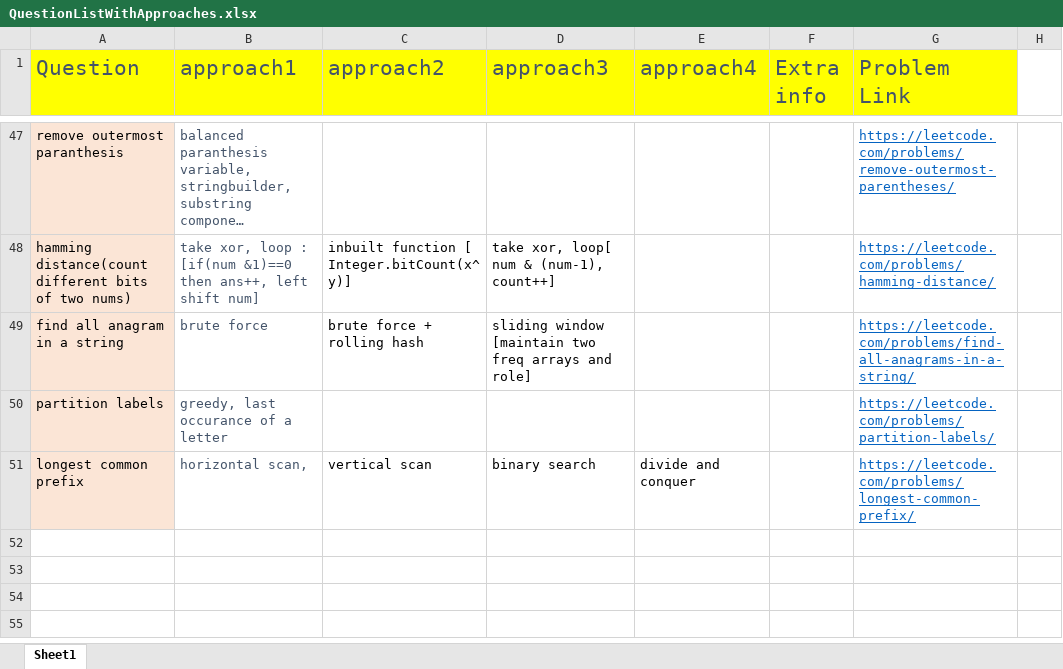
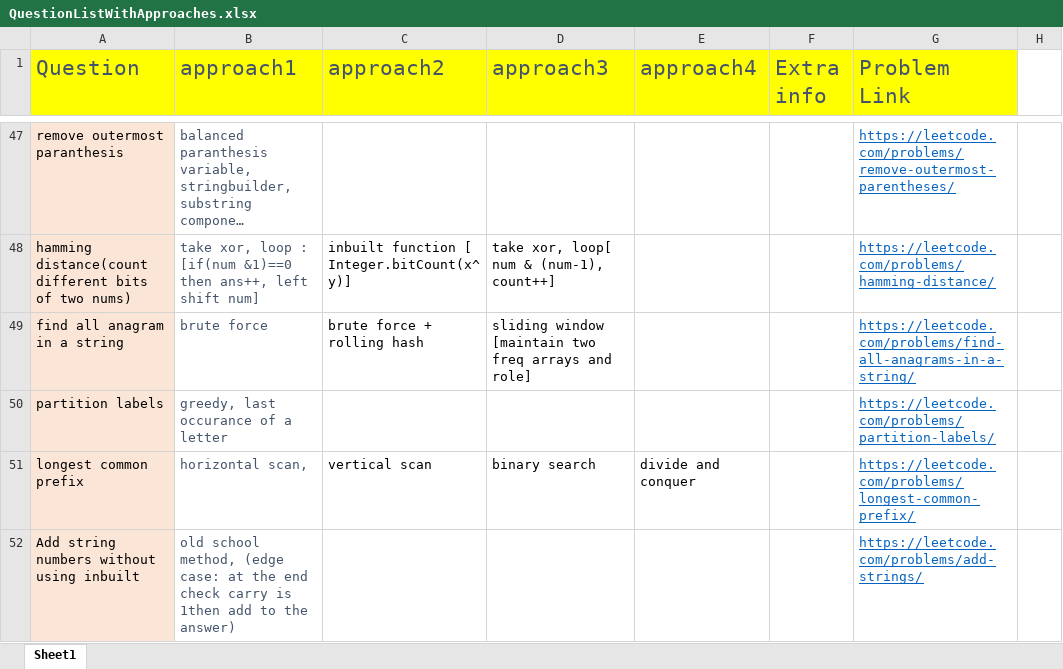
Before and after one commit to aksharkashyap/DSALGO, an Excel workbook: Applications/QuestionListWithApproaches.xlsx, sheet Sheet1, drawn as a sheet; only a part is shown, gaps mark what is left out; long unchanged cells end in …; values as stored, in another font and other column widths than the file's, no borders; the diff names each change by its address in the sheet, - before the commit and + after, or states it on an @@ line.

```diff
--- a/Applications/QuestionListWithApproaches.xlsx (sheet Sheet1)
+++ b/Applications/QuestionListWithApproaches.xlsx (sheet Sheet1)
+row 52: Add string numbers without using inbuilt | old school method, (edge case: at the end check carry is 1then add to the answer) |  |  |  |  | https://leetcode.com/problems/add-strings/
```
Also changed, not shown: 2 other files.
